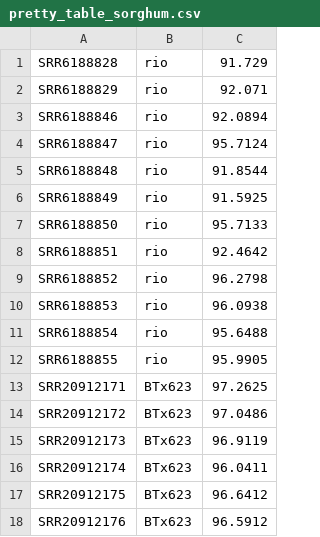
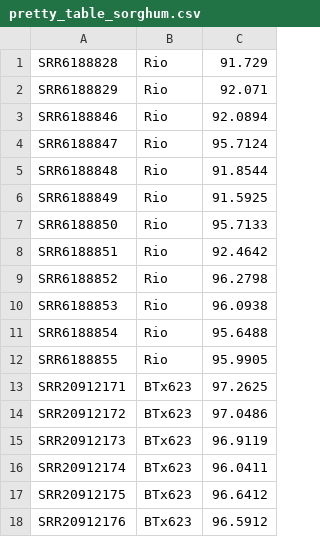
Before and after one commit to jomare1188/glowing-palm-tree, a CSV file: results/quant/pretty_table_sorghum.csv, drawn as a sheet; only a part is shown; the diff covers the shown part only.

```diff
--- a/results/quant/pretty_table_sorghum.csv
+++ b/results/quant/pretty_table_sorghum.csv
@@ -1,13 +1,13 @@
-SRR6188828,rio,91.729
-SRR6188829,rio,92.071
-SRR6188846,rio,92.0894
-SRR6188847,rio,95.7124
-SRR6188848,rio,91.8544
-SRR6188849,rio,91.5925
-SRR6188850,rio,95.7133
-SRR6188851,rio,92.4642
-SRR6188852,rio,96.2798
-SRR6188853,rio,96.0938
-SRR6188854,rio,95.6488
-SRR6188855,rio,95.9905
+SRR6188828,Rio,91.729
+SRR6188829,Rio,92.071
+SRR6188846,Rio,92.0894
+SRR6188847,Rio,95.7124
+SRR6188848,Rio,91.8544
+SRR6188849,Rio,91.5925
+SRR6188850,Rio,95.7133
+SRR6188851,Rio,92.4642
+SRR6188852,Rio,96.2798
+SRR6188853,Rio,96.0938
+SRR6188854,Rio,95.6488
+SRR6188855,Rio,95.9905
 SRR20912171,BTx623,97.2625
```
Also changed, not shown: 44 edited cells elsewhere in this file, 14 other files.
